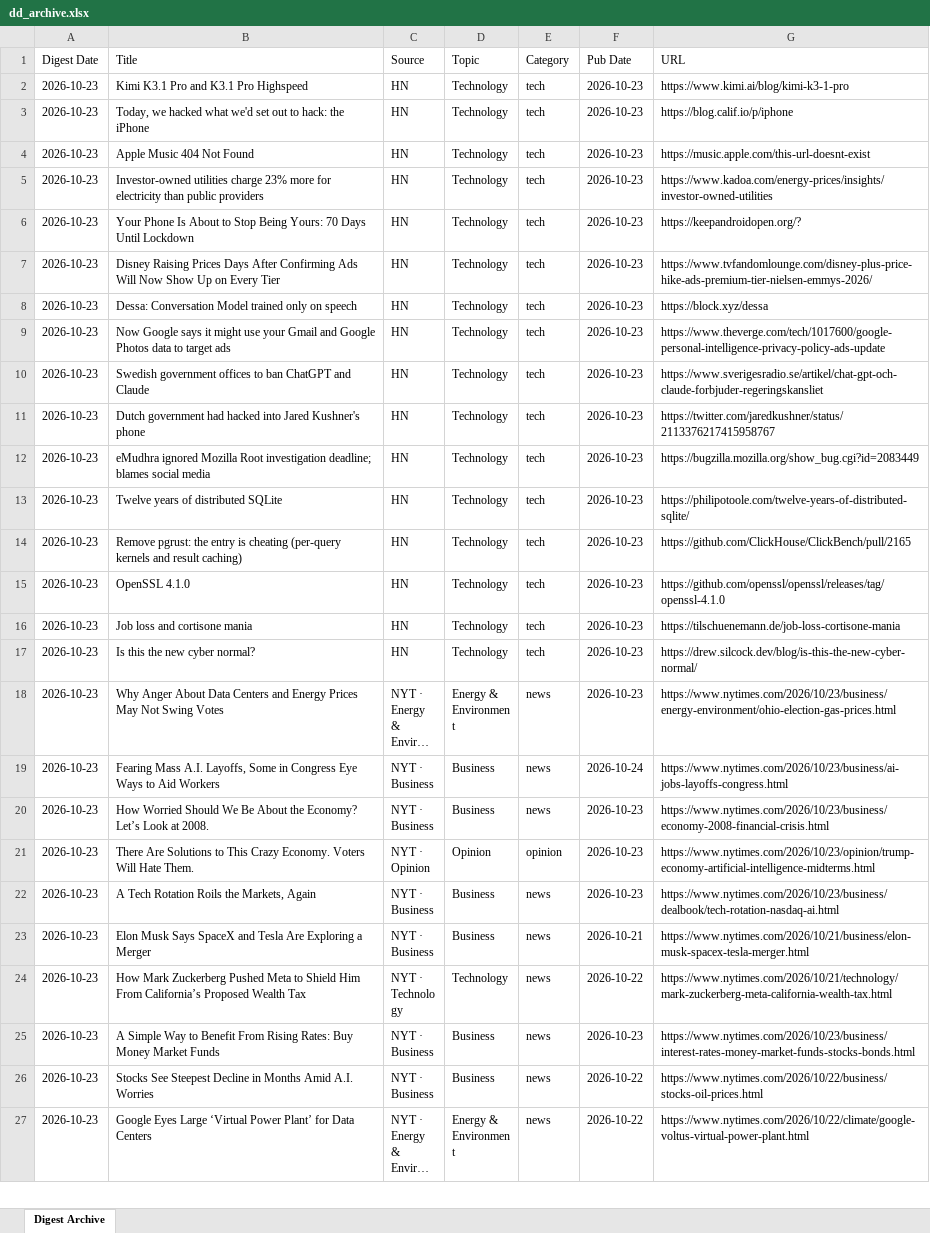
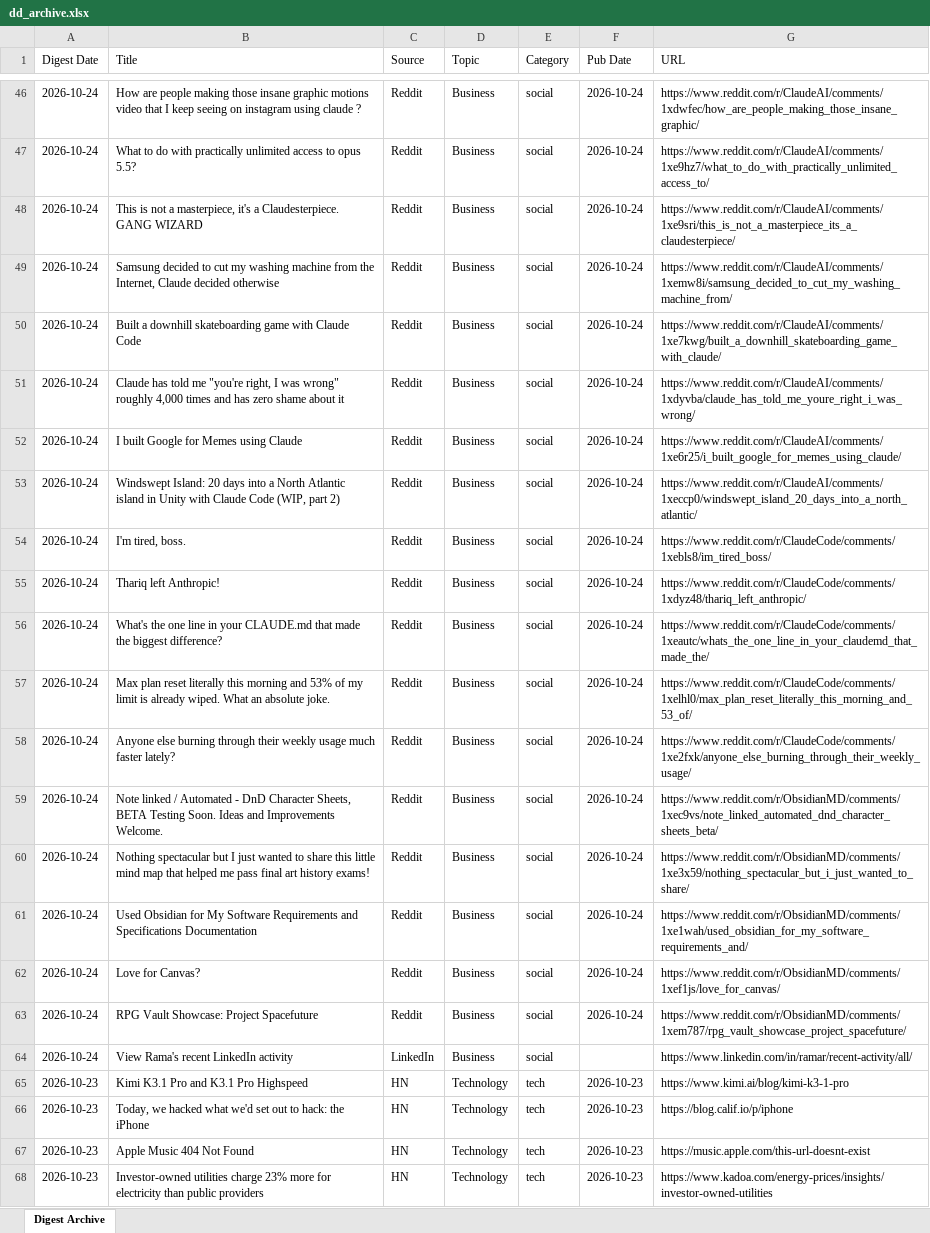
Before and after one commit to hankang156-eng/daily-digest, an Excel workbook: data/digest_archives/dd_archive.xlsx, sheet Digest Archive, drawn as a sheet; only a part is shown, gaps mark what is left out; the shorter side is filled out with more unchanged rows; long unchanged cells end in …; values as stored, in another font and other column widths than the file's, no borders; the diff covers the shown part only; the diff names each change by its address in the sheet, - before the commit and + after, or states it on an @@ line.

Commit message:
digest: 2026-10-24

```diff
--- a/data/digest_archives/dd_archive.xlsx (sheet Digest Archive)
+++ b/data/digest_archives/dd_archive.xlsx (sheet Digest Archive)
+row 46: 2026-10-24 | How are people making those insane graphic motions video that I keep seeing on instagram using claude ? | Reddit | Business | social | 2026-10-24 | https://www.reddit.com/r/ClaudeAI/comments/1xdwfec/how_are_people_making_those_insane_graphic/
+row 47: 2026-10-24 | What to do with practically unlimited access to opus 5.5? | Reddit | Business | social | 2026-10-24 | https://www.reddit.com/r/ClaudeAI/comments/1xe9hz7/what_to_do_with_practically_unlimited_access_to/
+row 48: 2026-10-24 | This is not a masterpiece, it's a Claudesterpiece. GANG WIZARD | Reddit | Business | social | 2026-10-24 | https://www.reddit.com/r/ClaudeAI/comments/1xe9sri/this_is_not_a_masterpiece_its_a_claudesterpiece/
+row 49: 2026-10-24 | Samsung decided to cut my washing machine from the Internet, Claude decided otherwise | Reddit | Business | social | 2026-10-24 | https://www.reddit.com/r/ClaudeAI/comments/1xemw8i/samsung_decided_to_cut_my_washing_machine_from/
+row 50: 2026-10-24 | Built a downhill skateboarding game with Claude Code | Reddit | Business | social | 2026-10-24 | https://www.reddit.com/r/ClaudeAI/comments/1xe7kwg/built_a_downhill_skateboarding_game_with_claude/
+row 51: 2026-10-24 | Claude has told me "you're right, I was wrong" roughly 4,000 times and has zero shame about it | Reddit | Business | social | 2026-10-24 | https://www.reddit.com/r/ClaudeAI/comments/1xdyvba/claude_has_told_me_youre_right_i_was_wrong/
+row 52: 2026-10-24 | I built Google for Memes using Claude | Reddit | Business | social | 2026-10-24 | https://www.reddit.com/r/ClaudeAI/comments/1xe6r25/i_built_google_for_memes_using_claude/
+row 53: 2026-10-24 | Windswept Island: 20 days into a North Atlantic island in Unity with Claude Code (WIP, part 2) | Reddit | Business | social | 2026-10-24 | https://www.reddit.com/r/ClaudeAI/comments/1xeccp0/windswept_island_20_days_into_a_north_atlantic/
+row 54: 2026-10-24 | I'm tired, boss. | Reddit | Business | social | 2026-10-24 | https://www.reddit.com/r/ClaudeCode/comments/1xebls8/im_tired_boss/
+row 55: 2026-10-24 | Thariq left Anthropic! | Reddit | Business | social | 2026-10-24 | https://www.reddit.com/r/ClaudeCode/comments/1xdyz48/thariq_left_anthropic/
+row 56: 2026-10-24 | What's the one line in your CLAUDE.md that made the biggest difference? | Reddit | Business | social | 2026-10-24 | https://www.reddit.com/r/ClaudeCode/comments/1xeautc/whats_the_one_line_in_your_claudemd_that_made_the/
+row 57: 2026-10-24 | Max plan reset literally this morning and 53% of my limit is already wiped. What an absolute joke. | Reddit | Business | social | 2026-10-24 | https://www.reddit.com/r/ClaudeCode/comments/1xelhl0/max_plan_reset_literally_this_morning_and_53_of/
+row 58: 2026-10-24 | Anyone else burning through their weekly usage much faster lately? | Reddit | Business | social | 2026-10-24 | https://www.reddit.com/r/ClaudeCode/comments/1xe2fxk/anyone_else_burning_through_their_weekly_usage/
+row 59: 2026-10-24 | Note linked / Automated - DnD Character Sheets, BETA Testing Soon. Ideas and Improvements Welcome. | Reddit | Business | social | 2026-10-24 | https://www.reddit.com/r/ObsidianMD/comments/1xec9vs/note_linked_automated_dnd_character_sheets_beta/
+row 60: 2026-10-24 | Nothing spectacular but I just wanted to share this little mind map that helped me pass final art history exams! | Reddit | Business | social | 2026-10-24 | https://www.reddit.com/r/ObsidianMD/comments/1xe3x59/nothing_spectacular_but_i_just_wanted_to_share/
+row 61: 2026-10-24 | Used Obsidian for My Software Requirements and Specifications Documentation | Reddit | Business | social | 2026-10-24 | https://www.reddit.com/r/ObsidianMD/comments/1xe1wah/used_obsidian_for_my_software_requirements_and/
+row 62: 2026-10-24 | Love for Canvas? | Reddit | Business | social | 2026-10-24 | https://www.reddit.com/r/ObsidianMD/comments/1xef1js/love_for_canvas/
+row 63: 2026-10-24 | RPG Vault Showcase: Project Spacefuture | Reddit | Business | social | 2026-10-24 | https://www.reddit.com/r/ObsidianMD/comments/1xem787/rpg_vault_showcase_project_spacefuture/
+row 64: 2026-10-24 | View Rama's recent LinkedIn activity | LinkedIn | Business | social |  | https://www.linkedin.com/in/ramar/recent-activity/all/
```
Also changed, not shown: 44 added rows elsewhere in this sheet, data/hn/hn_archive.xlsx, 10 other files.
